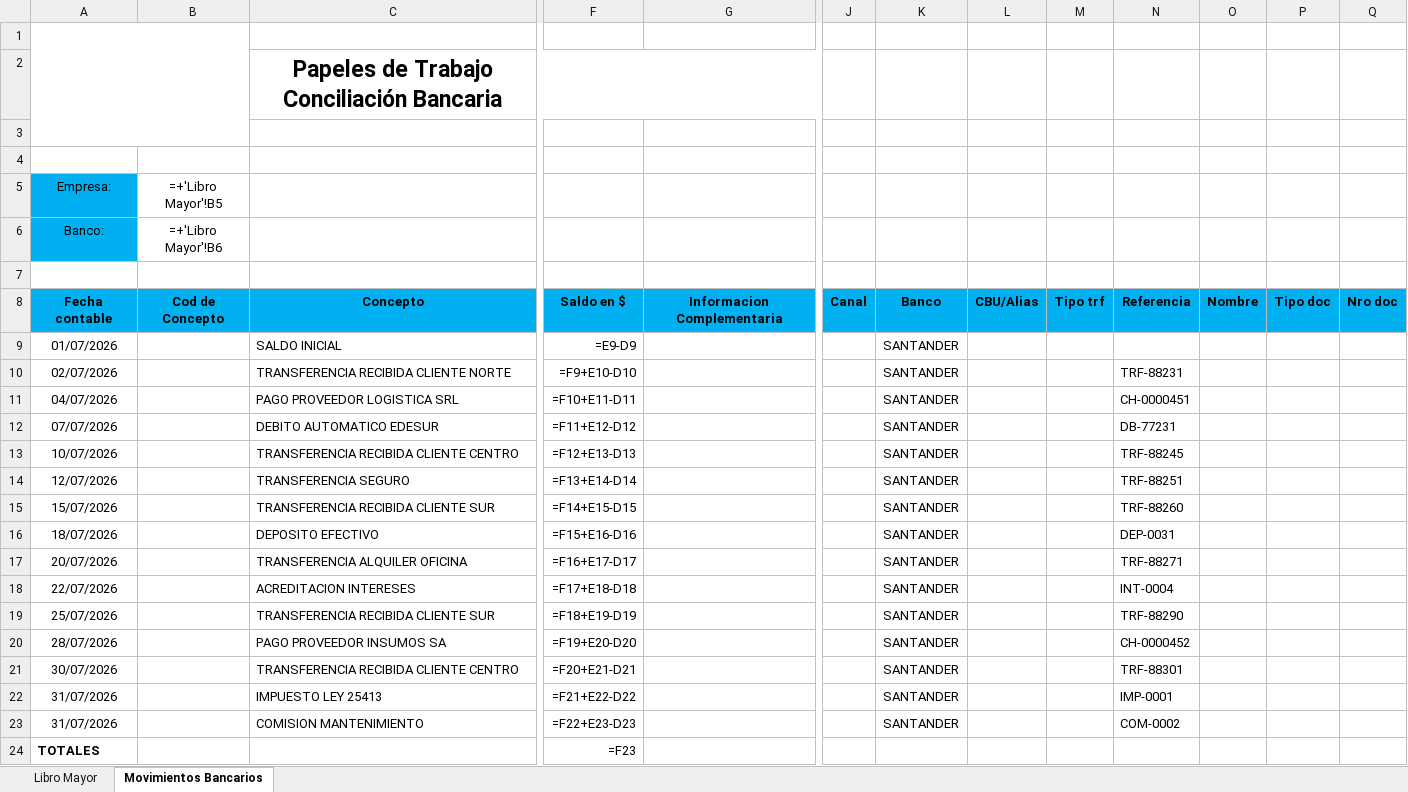
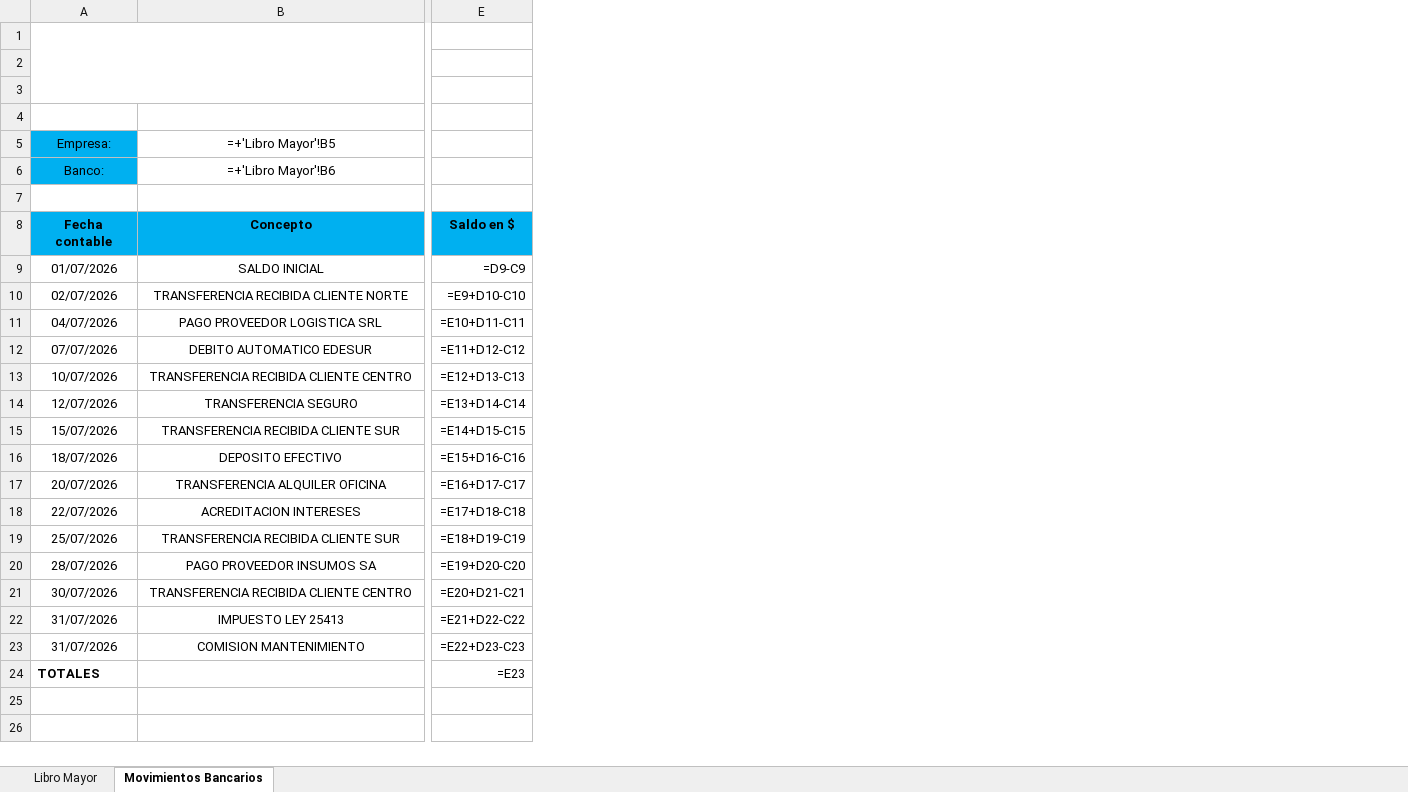
Before and after one commit to Tito-67ai/Concilacion-App-v2, an Excel workbook: FO_02-03_DEMO.xlsx, sheet Movimientos Bancarios, drawn as a sheet; only a part is shown, gaps mark what is left out; values as stored, in another font and other column widths than the file's, no borders; formulas without a stored value are shown as written; removed rows and columns are numbered as before the commit, all else as after; rows hold the shown columns only; the diff covers the shown part only; the diff names each change by its address in the sheet, - before the commit and + after, or states it on an @@ line.

Commit message:
Export FO 02-03: Movimientos Bancarios en 5 columnas (fecha, concepto, debito, credito, saldo)

```diff
--- a/FO_02-03_DEMO.xlsx (sheet Movimientos Bancarios)
+++ b/FO_02-03_DEMO.xlsx (sheet Movimientos Bancarios)
-column B (=+'Libro Mayor'!B5), rows 6-8: =+'Libro Mayor'!B6 |  | Cod de Concepto
-column F, rows 8-24: Saldo en $ | =E9-D9 | =F9+E10-D10 | =F10+E11-D11 | =F11+E12-D12 | =F12+E13-D13 | =F13+E14-D14 | =F14+E15-D15 | =F15+E16-D16 | =F16+E17-D17 | =F17+E18-D18 | =F18+E19-D19 | =F19+E20-D20 | =F20+E21-D21 | =F21+E22-D22 | =F22+E23-D23 | =F23
-column G, row 8: Informacion Complementaria
+column E, rows 8-24: Saldo en $ | =D9-C9 | =E9+D10-C10 | =E10+D11-C11 | =E11+D12-C12 | =E12+D13-C13 | =E13+D14-C14 | =E14+D15-C15 | =E15+D16-C16 | =E16+D17-C17 | =E17+D18-C18 | =E18+D19-C19 | =E19+D20-C20 | =E20+D21-C21 | =E21+D22-C22 | =E22+D23-C23 | =E23
-column J, row 8: Canal
-column K, rows 8-23: Banco | SANTANDER | SANTANDER | SANTANDER | SANTANDER | SANTANDER | SANTANDER | SANTANDER | SANTANDER | SANTANDER | SANTANDER | SANTANDER | SANTANDER | SANTANDER | SANTANDER | SANTANDER
-column L, row 8: CBU/Alias
-column M, row 8: Tipo trf
-column N, rows 8-23: Referencia |  | TRF-88231 | CH-0000451 | DB-77231 | TRF-88245 | TRF-88251 | TRF-88260 | DEP-0031 | TRF-88271 | INT-0004 | TRF-88290 | CH-0000452 | TRF-88301 | IMP-0001 | COM-0002
-column O, row 8: Nombre
-column P, row 8: Tipo doc
-column Q, row 8: Nro doc
-A1:B3 merged
+A1:B3 merged
-row 2:  |  | Papeles de Trabajo Conciliación Bancaria
+row 2: (empty)
-B5: (empty)
+B5: =+'Libro Mayor'!B5
-B6 (=+'Libro Mayor'!B5): (empty)
+B6 (=+'Libro Mayor'!B5): =+'Libro Mayor'!B6
-B9:B23 alignment: left
+B9:B23 alignment: center
```
Also changed, not shown: 2 added columns, 4 edited cells and cell formats elsewhere in this sheet, 3 other files.
